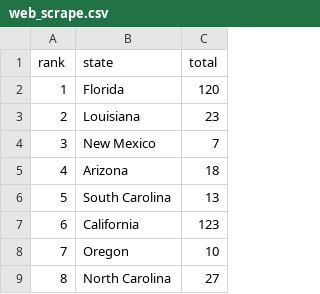
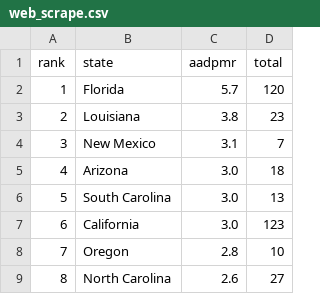
Before and after one commit to tostaylo/bicycle_death_data_visualization, a CSV file: web_scrape.csv, drawn as a sheet; only a part is shown; the diff names each change by its address in the sheet, - before the commit and + after, or states it on an @@ line.

```diff
--- a/web_scrape.csv
+++ b/web_scrape.csv
+column C (aadpmr), rows 2-9: 5.7 | 3.8 | 3.1 | 3.0 | 3.0 | 3.0 | 2.8 | 2.6
```
Also changed, not shown: 4 other files.
